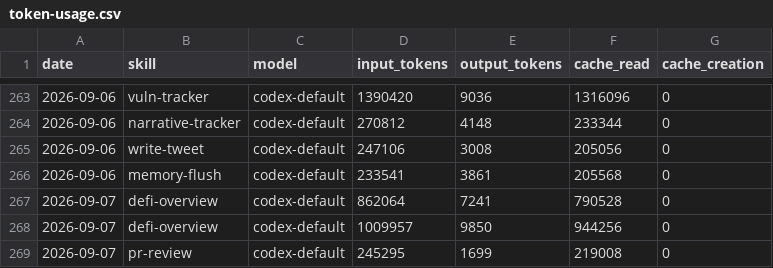
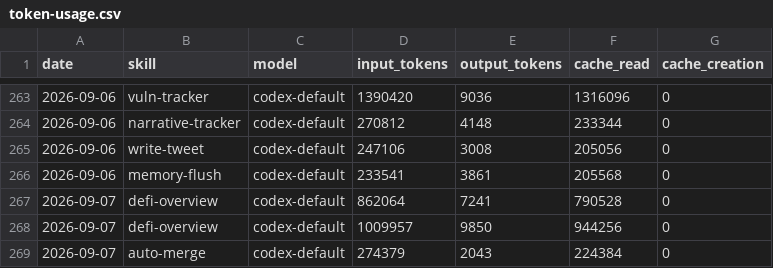
Before and after one commit to Svector-anu/svectors-lab, a CSV file: memory/token-usage.csv, drawn as a sheet; only a part is shown, gaps mark what is left out.

Commit message:
chore(auto-merge): auto-commit 2026-09-07

```diff
--- a/memory/token-usage.csv
+++ b/memory/token-usage.csv
@@ -268,2 +268,2 @@ date,skill,model,input_tokens,output_tokens,cache_read,cache_creation
 2026-09-07,defi-overview,codex-default,1009957,9850,944256,0
-2026-09-07,pr-review,codex-default,245295,1699,219008,0
+2026-09-07,auto-merge,codex-default,274379,2043,224384,0
```
Also changed, not shown: 4 other files.
